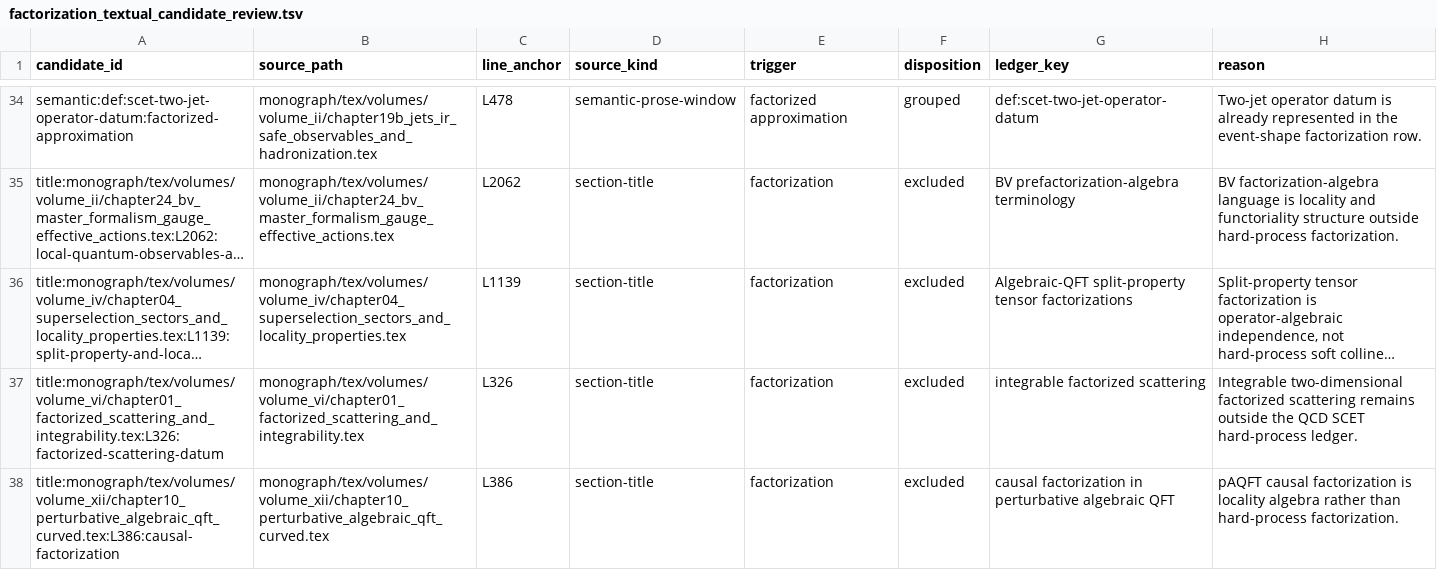
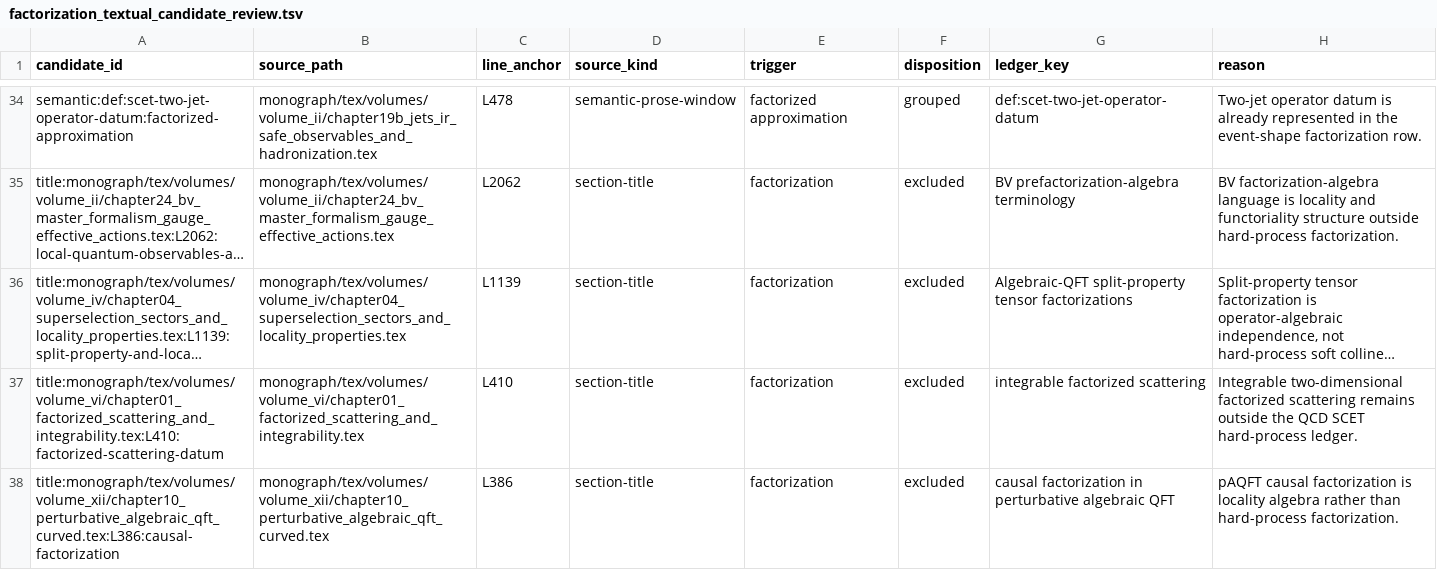
Before and after one commit to arivero/QFTbook, a TSV file: planning/factorization_textual_candidate_review.tsv, drawn as a sheet; only a part is shown, gaps mark what is left out; long unchanged cells end in …; the diff names each change by its address in the sheet, - before the commit and + after, or states it on an @@ line.

Commit message:
Add integrable reconstruction route ledger

```diff
--- a/planning/factorization_textual_candidate_review.tsv
+++ b/planning/factorization_textual_candidate_review.tsv
-A37 (candidate_id): title:monograph/tex/volumes/volume_vi/chapter01_factorized_scattering_and_integrability.tex:L326:factorized-scattering-datum
+A37 (candidate_id): title:monograph/tex/volumes/volume_vi/chapter01_factorized_scattering_and_integrability.tex:L410:factorized-scattering-datum
-C37 (line_anchor): L326
+C37 (line_anchor): L410
```
Also changed, not shown: 4 other files.
